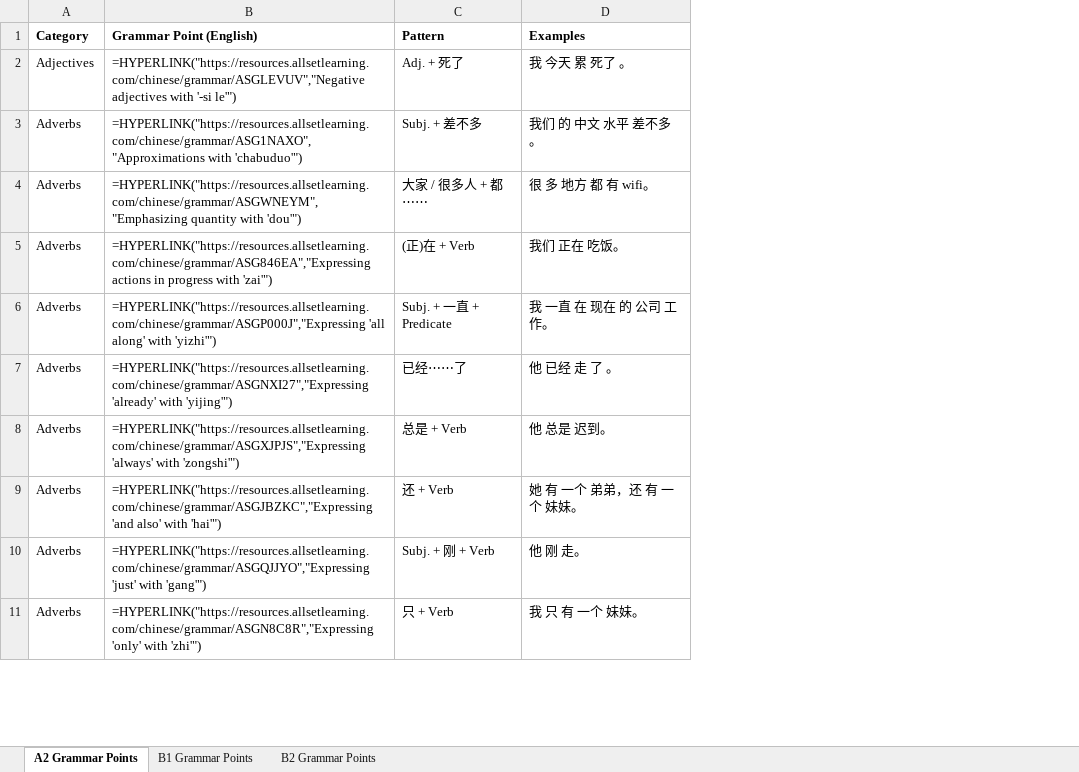
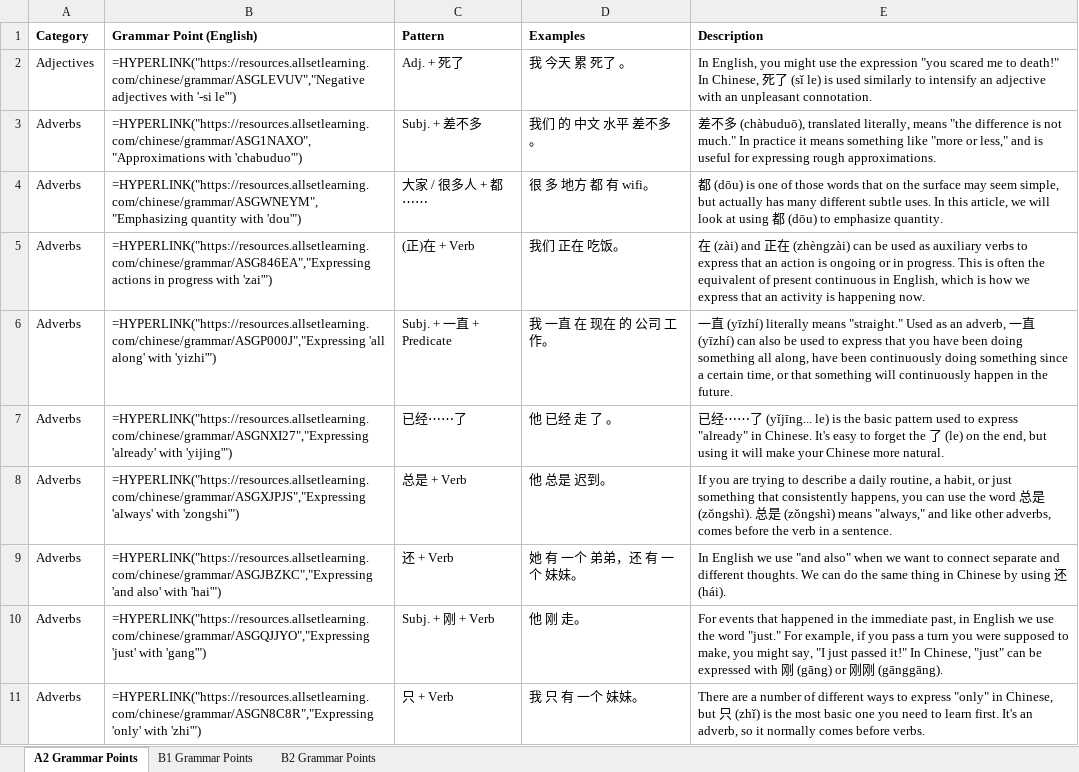
Before and after one commit to HarryN7/Chinese-Web-Scrape, an Excel workbook: Chinese Grammar Points.xlsx, sheet A2 Grammar Points, drawn as a sheet; only a part is shown; values as stored, in another font and other column widths than the file's, no borders; formulas without a stored value are shown as written; the diff names each change by its address in the sheet, - before the commit and + after, or states it on an @@ line.

```diff
--- a/Chinese Grammar Points.xlsx (sheet A2 Grammar Points)
+++ b/Chinese Grammar Points.xlsx (sheet A2 Grammar Points)
+column E (Description), rows 2-11: In English, you might use the expression "you scared me to death!" In Chinese, 死了 (sǐ le) is used similarly to intensify an adjective with an unpleasant connotation. | 差不多 (chàbuduō), translated literally, means "the difference is not much." In practice it means something like "more or less," and is useful for expressing rough approximations. | 都 (dōu) is one of those words that on the surface may seem simple, but actually has many different subtle uses. In this article, we will look at using 都 (dōu) to emphasize quantity. | 在 (zài) and 正在 (zhèngzài) can be used as auxiliary verbs to express that an action is ongoing or in progress. This is often the equivalent of present continuous in English, which is how we express that an activity is happening now. | 一直 (yīzhí) literally means "straight." Used as an adverb, 一直 (yīzhí) can also be used to express that you have been doing something all along, have been continuously doing something since a certain time, or that something will continuously happen in the future. | 已经⋯⋯了 (yǐjīng... le) is the basic pattern used to express "already" in Chinese. It's easy to forget the 了 (le) on the end, but using it will make your Chinese more natural. | If you are trying to describe a daily routine, a habit, or just something that consistently happens, you can use the word 总是 (zǒngshì). 总是 (zǒngshì) means "always," and like other adverbs, comes before the verb in a sentence. | In English we use "and also" when we want to connect separate and different thoughts. We can do the same thing in Chinese by using 还 (hái). | For events that happened in the immediate past, in English we use the word "just." For example, if you pass a turn you were supposed to make, you might say, "I just passed it!" In Chinese, "just" can be expressed with 刚 (gāng) or 刚刚 (gānggāng). | There are a number of different ways to express "only" in Chinese, but 只 (zhǐ) is the most basic one you need to learn first. It's an adverb, so it normally comes before verbs.
```
Also changed, not shown: sheet B1 Grammar Points, sheet B2 Grammar Points, 1 other file.
